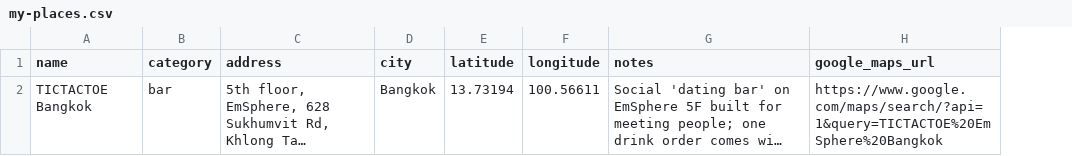
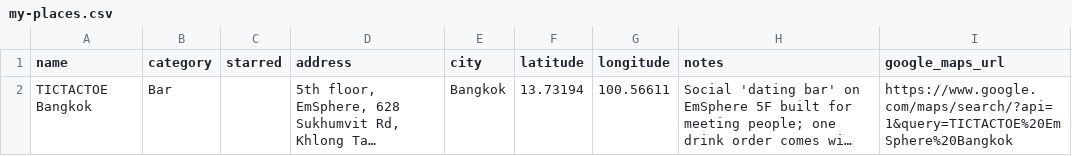
Before and after one commit to PatrickEwers/travel-hacking-toolkit, a CSV file: places/my-places.csv, drawn as a sheet; long unchanged cells end in …; the diff names each change by its address in the sheet, - before the commit and + after, or states it on an @@ line.

```diff
--- a/places/my-places.csv
+++ b/places/my-places.csv
+column C (starred), empty
-B2 (category): bar
+B2 (category): Bar
```
Also changed, not shown: 6 other files.
